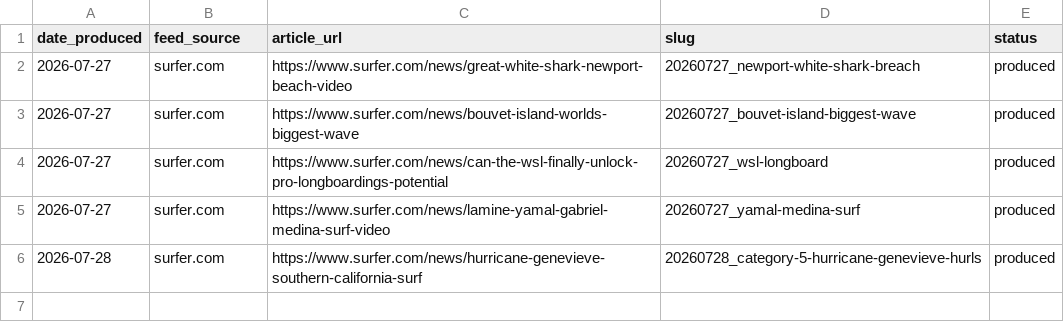
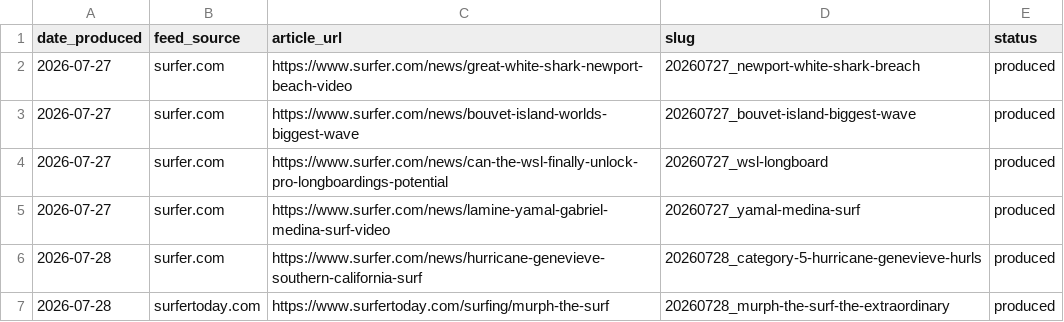
Before and after one commit to myoungah-kim/cardnews-surfing-magazine, a CSV file: output/cards/_processed_articles.csv, drawn as a sheet; the diff names each change by its address in the sheet, - before the commit and + after, or states it on an @@ line.

```diff
--- a/output/cards/_processed_articles.csv
+++ b/output/cards/_processed_articles.csv
+row 7: 2026-07-28 | surfertoday.com | https://www.surfertoday.com/surfing/murph-the-surf | 20260728_murph-the-surf-the-extraordinary | produced
```
Also changed, not shown: 1 other file.
